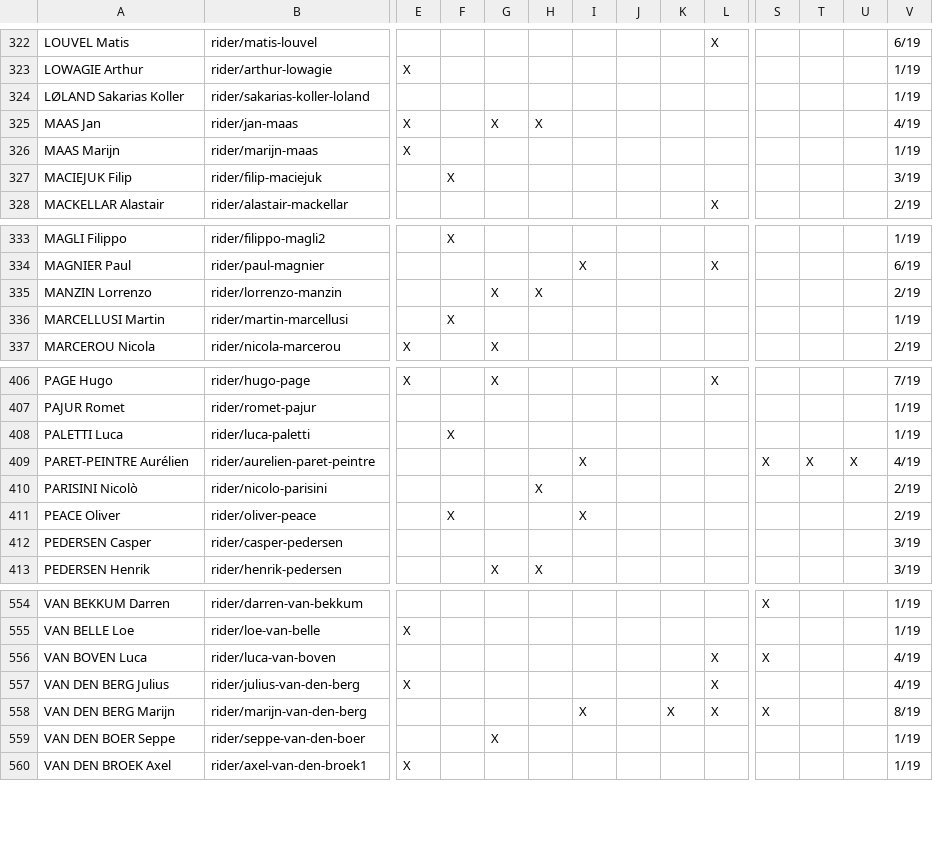
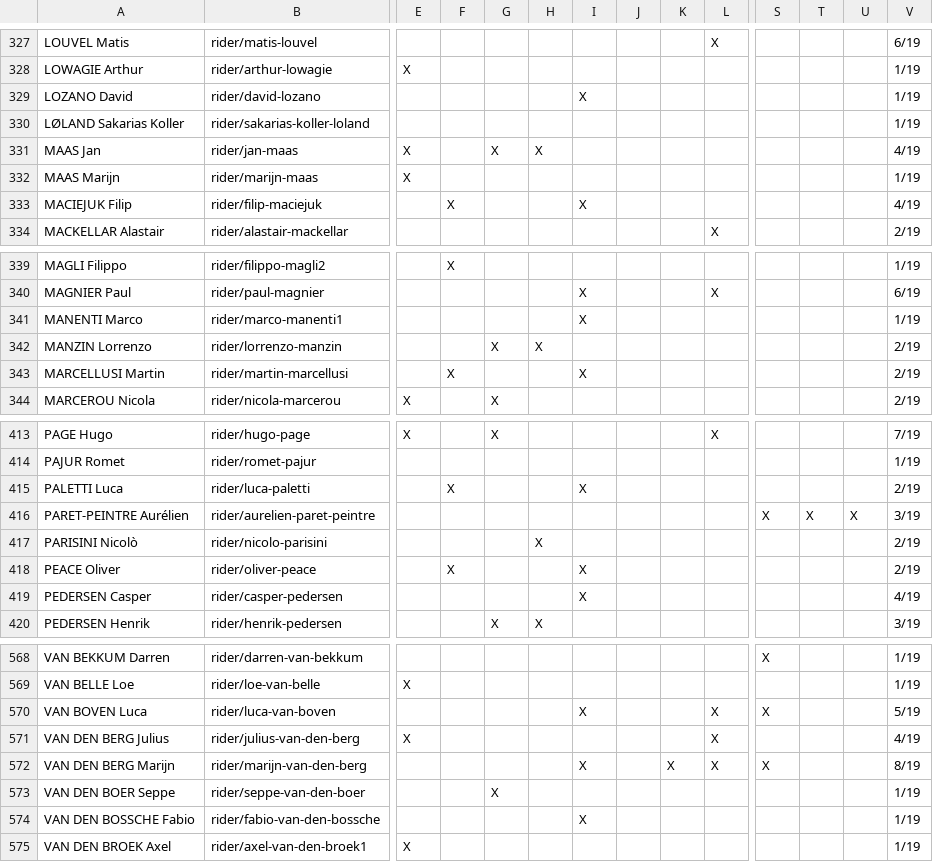
Before and after one commit to nigellindemann-dev/wm26, a CSV file: output/startlist_matrix.csv, drawn as a sheet; only a part is shown, gaps mark what is left out; addresses are those after the commit; rows hold the shown columns only; the diff covers the shown part only; the diff names each change by its address in the sheet, - before the commit and + after, or states it on an @@ line.

```diff
--- a/output/startlist_matrix.csv
+++ b/output/startlist_matrix.csv
+row 329: LOZANO David | rider/david-lozano |  |  |  |  | X |  |  |  |  |  |  | 1/19
-I333: (empty)
+I333: X
-V333: 3/19
+V333: 4/19
+row 341: MANENTI Marco | rider/marco-manenti1 |  |  |  |  | X |  |  |  |  |  |  | 1/19
-I343: (empty)
+I343: X
-V343: 1/19
+V343: 2/19
-I415: (empty)
+I415: X
-V415: 1/19
+V415: 2/19
-I416: X
+I416: (empty)
-V416: 4/19
+V416: 3/19
-I419: (empty)
+I419: X
-V419: 3/19
+V419: 4/19
-I570: (empty)
+I570: X
-V570: 4/19
+V570: 5/19
+row 574: VAN DEN BOSSCHE Fabio | rider/fabio-van-den-bossche |  |  |  |  | X |  |  |  |  |  |  | 1/19
```
Also changed, not shown: 13 added rows, 1 removed row and 34 edited cells elsewhere in this file, output/startlist_changes.csv, 2 other files.
